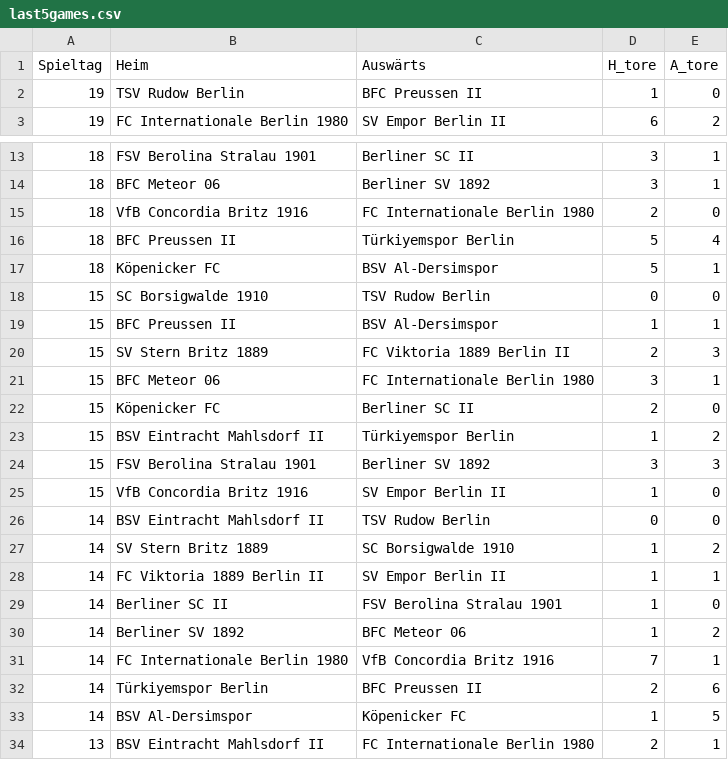
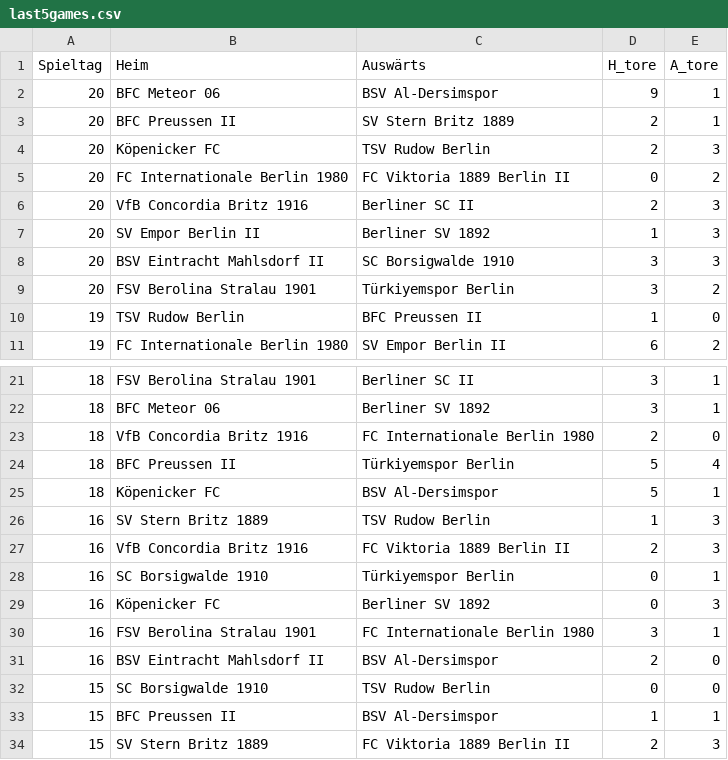
Before and after one commit to mkreuschner/berlinersc-football-analysis.github.io, a CSV file: data/last5games.csv, drawn as a sheet; only a part is shown, gaps mark what is left out; the shorter side is filled out with more unchanged rows; the diff names each change by its address in the sheet, - before the commit and + after, or states it on an @@ line.

```diff
--- a/data/last5games.csv
+++ b/data/last5games.csv
+row 2: 20 | BFC Meteor 06 | BSV Al-Dersimspor | 9 | 1
+row 3: 20 | BFC Preussen II | SV Stern Britz 1889 | 2 | 1
+row 4: 20 | Köpenicker FC | TSV Rudow Berlin | 2 | 3
+row 5: 20 | FC Internationale Berlin 1980 | FC Viktoria 1889 Berlin II | 0 | 2
+row 6: 20 | VfB Concordia Britz 1916 | Berliner SC II | 2 | 3
+row 7: 20 | SV Empor Berlin II | Berliner SV 1892 | 1 | 3
+row 8: 20 | BSV Eintracht Mahlsdorf II | SC Borsigwalde 1910 | 3 | 3
+row 9: 20 | FSV Berolina Stralau 1901 | Türkiyemspor Berlin | 3 | 2
+row 26: 16 | SV Stern Britz 1889 | TSV Rudow Berlin | 1 | 3
+row 27: 16 | VfB Concordia Britz 1916 | FC Viktoria 1889 Berlin II | 2 | 3
+row 28: 16 | SC Borsigwalde 1910 | Türkiyemspor Berlin | 0 | 1
+row 29: 16 | Köpenicker FC | Berliner SV 1892 | 0 | 3
+row 30: 16 | FSV Berolina Stralau 1901 | FC Internationale Berlin 1980 | 3 | 1
+row 31: 16 | BSV Eintracht Mahlsdorf II | BSV Al-Dersimspor | 2 | 0
```
Also changed, not shown: data/assists.csv, data/exp11.csv, 17 other files.
